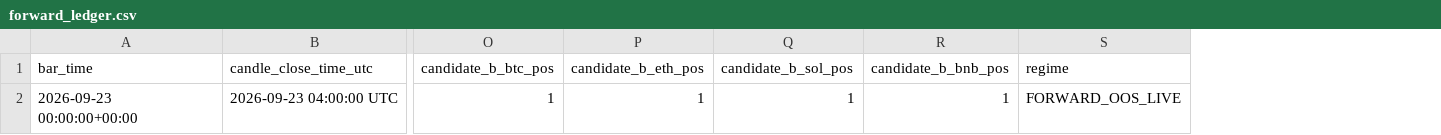
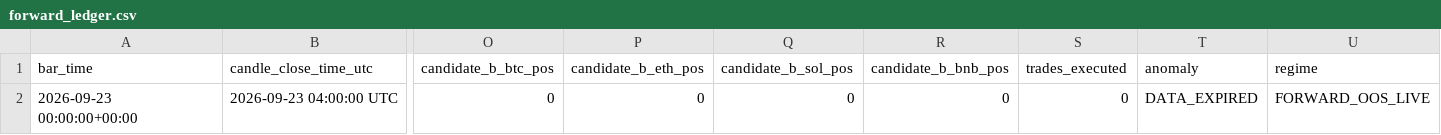
Before and after one commit to liuqi6776/crypto, a CSV file: data/forward_tracking/forward_ledger.csv, drawn as a sheet; only a part is shown, gaps mark what is left out; removed rows and columns are numbered as before the commit, all else as after; rows hold the shown columns only; the diff names each change by its address in the sheet, - before the commit and + after, or states it on an @@ line.

```diff
--- a/data/forward_tracking/forward_ledger.csv
+++ b/data/forward_tracking/forward_ledger.csv
+column S (trades_executed), empty
+column T (anomaly), empty
-row 2: 2026-09-23 00:00:00+00:00 | 2026-09-23 04:00:00 UTC | 1 | 1 | 1 | 1 | FORWARD_OOS_LIVE
+row 2: 2026-09-23 00:00:00+00:00 | 2026-09-23 04:00:00 UTC | 0 | 0 | 0 | 0 | 0 | DATA_EXPIRED | FORWARD_OOS_LIVE
```
Also changed, not shown: data/forward_tracking/demo_replay_ledger.csv, 10 other files.
